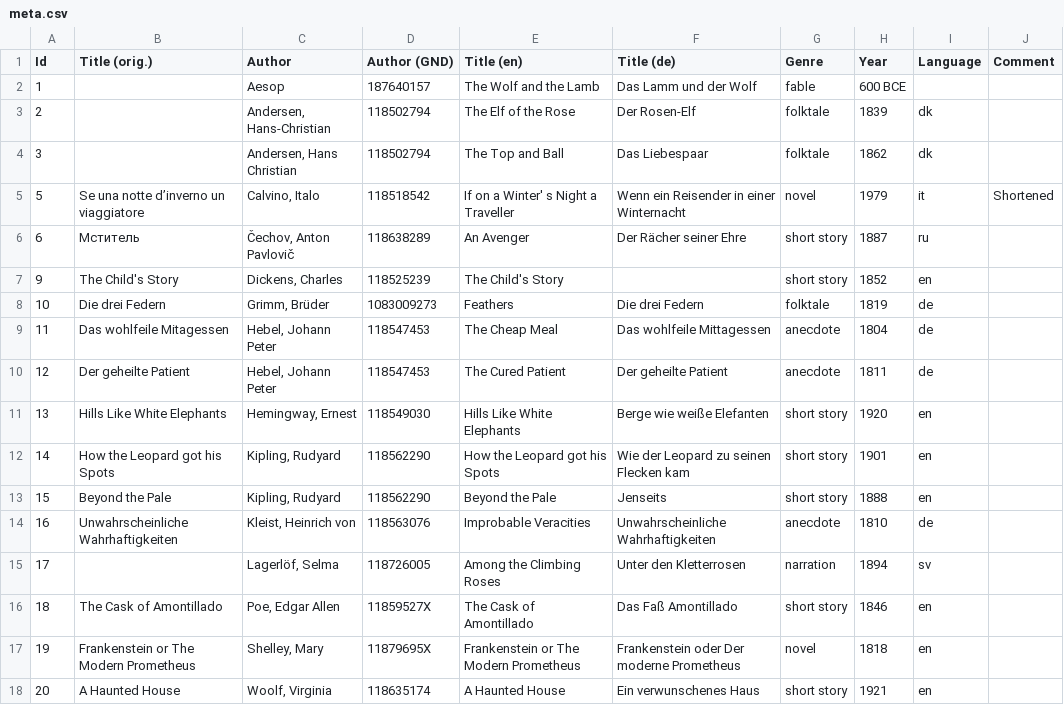
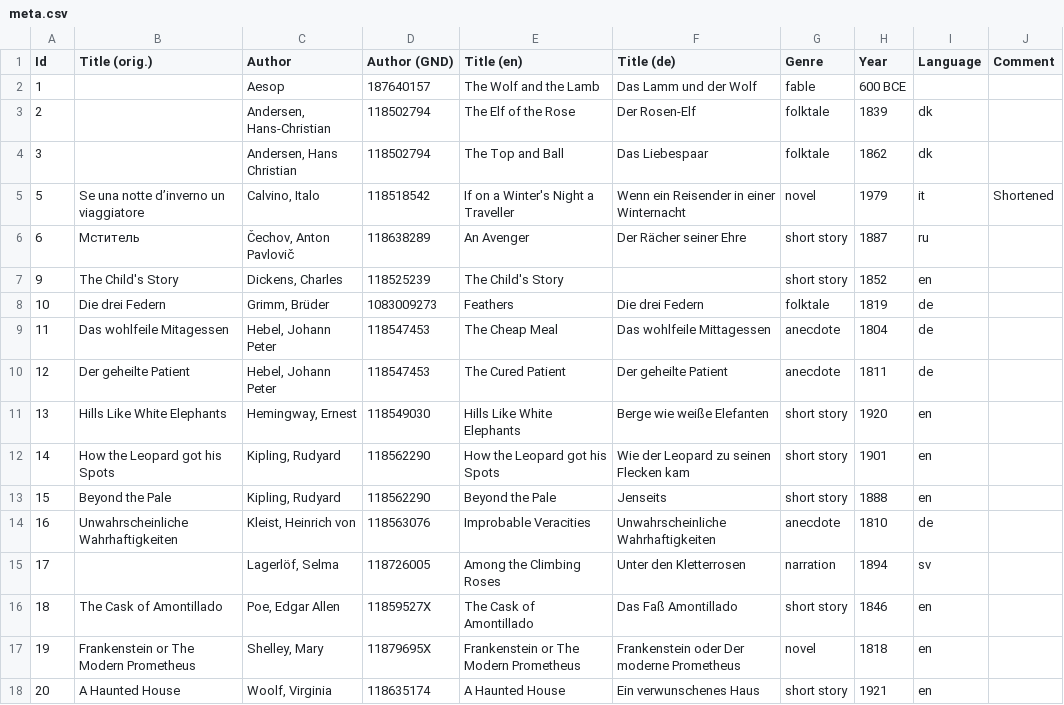
Before and after one commit to SharedTasksInTheDH/phase-1-development-corpus, a CSV file: meta.csv, drawn as a sheet.

Commit message:
typo

```diff
--- a/meta.csv
+++ b/meta.csv
@@ -4,3 +4,3 @@ Id,Title (orig.),Author,Author (GND),Title (en),Title (de),Genre,Year,Language,C
 3,,"Andersen, Hans Christian",118502794,The Top and Ball,Das Liebespaar,folktale,1862,dk,
-5,Se una notte d’inverno un viaggiatore,"Calvino, Italo",118518542,If on a Winter' s Night a Traveller,Wenn ein Reisender in einer Winternacht,novel,1979,it,Shortened
+5,Se una notte d’inverno un viaggiatore,"Calvino, Italo",118518542,If on a Winter's Night a Traveller,Wenn ein Reisender in einer Winternacht,novel,1979,it,Shortened
 6,Мститель,"Čechov, Anton Pavlovič",118638289,An Avenger,Der Rächer seiner Ehre,short story,1887,ru,
```
